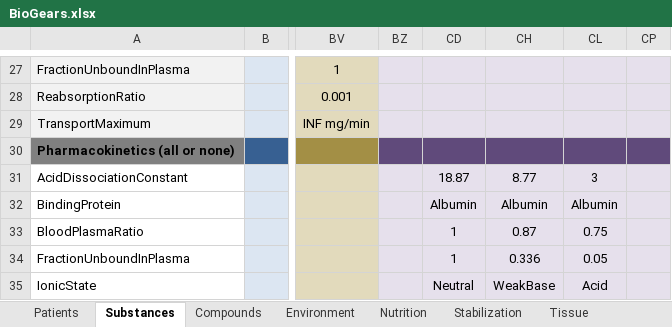
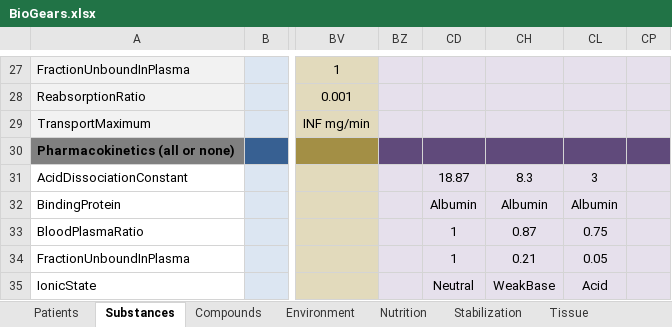
Before and after one commit to BioGearsEngine/core, an Excel workbook: share/data/BioGears.xlsx, sheet Substances, drawn as a sheet; only a part is shown, gaps mark what is left out; values as stored, in another font and other column widths than the file's, no borders; the diff covers the shown part only; the diff names each change by its address in the sheet, - before the commit and + after, or states it on an @@ line.

```diff
--- a/share/data/BioGears.xlsx (sheet Substances)
+++ b/share/data/BioGears.xlsx (sheet Substances)
-CH31: 8.77
+CH31: 8.3
-CH34: 0.336
+CH34: 0.21
```
Also changed, not shown: 2 added rows and 8 edited cells elsewhere in this sheet, sheet Compounds, 18 other files.
